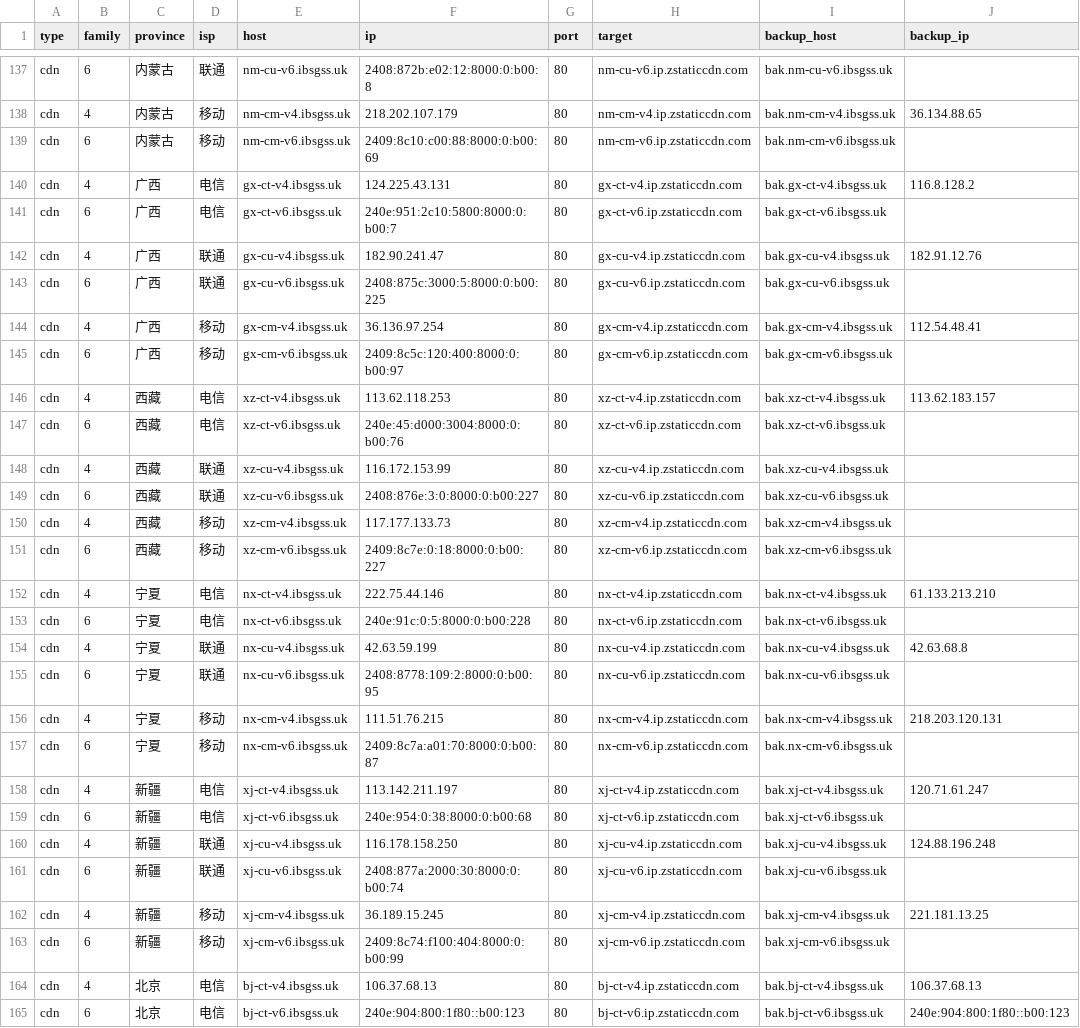
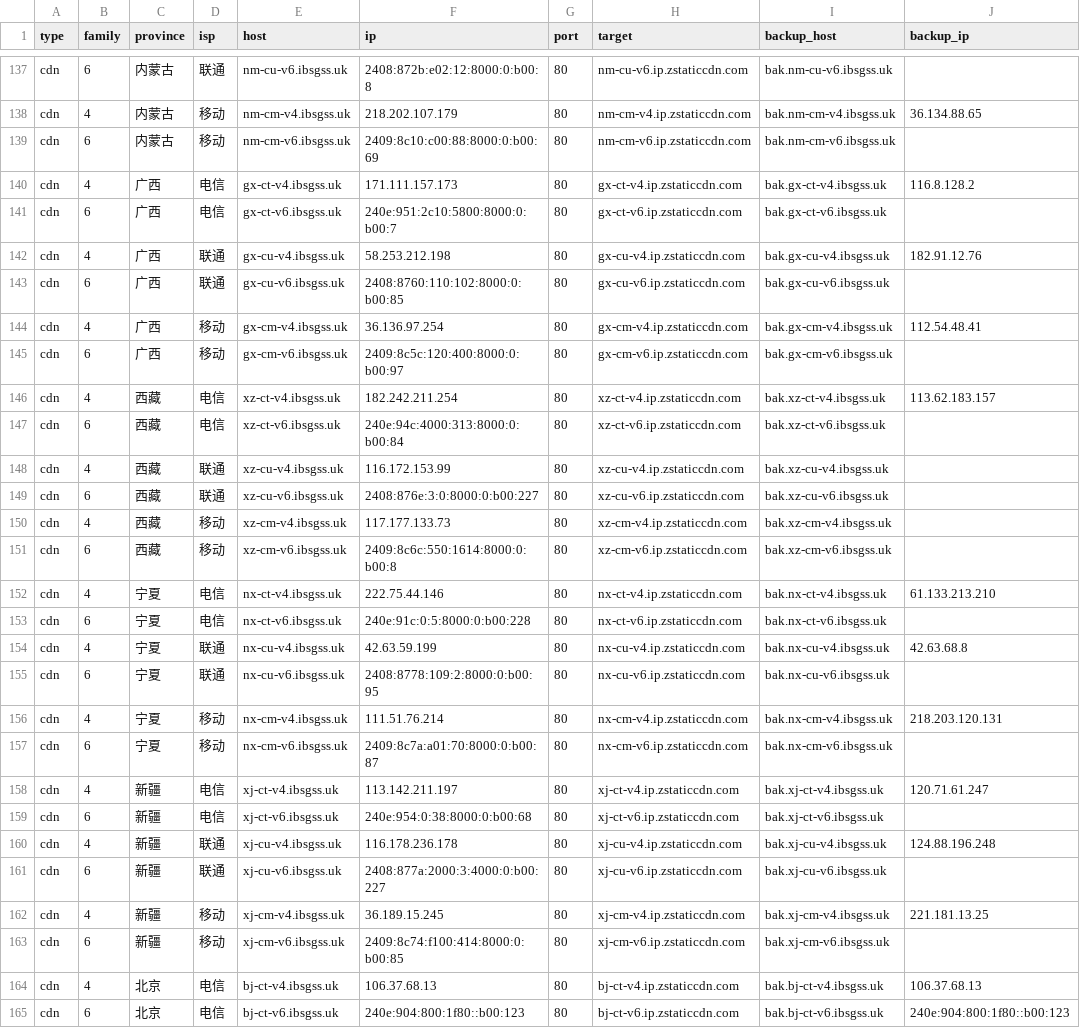
Before and after one commit to Tozward/TcpQuality, a TSV file: nodes/cdn.tsv, drawn as a sheet; only a part is shown, gaps mark what is left out; the diff covers the shown part only; the diff names each change by its address in the sheet, - before the commit and + after, or states it on an @@ line.

```diff
--- a/nodes/cdn.tsv
+++ b/nodes/cdn.tsv
-F140 (ip): 124.225.43.131
+F140 (ip): 171.111.157.173
-F142 (ip): 182.90.241.47
+F142 (ip): 58.253.212.198
-F143 (ip): 2408:875c:3000:5:8000:0:b00:225
+F143 (ip): 2408:8760:110:102:8000:0:b00:85
-F146 (ip): 113.62.118.253
+F146 (ip): 182.242.211.254
-F147 (ip): 240e:45:d000:3004:8000:0:b00:76
+F147 (ip): 240e:94c:4000:313:8000:0:b00:84
-F151 (ip): 2409:8c7e:0:18:8000:0:b00:227
+F151 (ip): 2409:8c6c:550:1614:8000:0:b00:8
-F156 (ip): 111.51.76.215
+F156 (ip): 111.51.76.214
-F160 (ip): 116.178.158.250
+F160 (ip): 116.178.236.178
-F161 (ip): 2408:877a:2000:30:8000:0:b00:74
+F161 (ip): 2408:877a:2000:3:4000:0:b00:227
-F163 (ip): 2409:8c74:f100:404:8000:0:b00:99
+F163 (ip): 2409:8c74:f100:414:8000:0:b00:85
```
Also changed, not shown: 42 edited cells elsewhere in this file, nodes/all.tsv, nodes/cernet.tsv, 3 other files.
